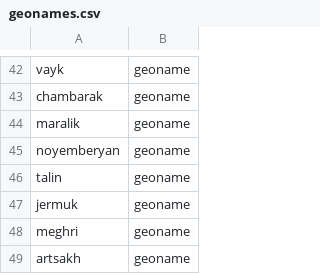
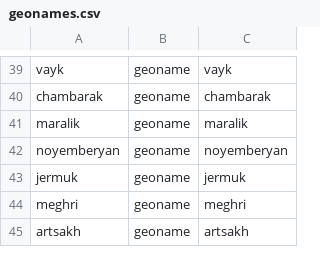
Before and after one commit to opendataam/armenian-keywords, a CSV file: data/en/geonames.csv, drawn as a sheet; only a part is shown, gaps mark what is left out; removed rows and columns are numbered as before the commit, all else as after; the diff covers the shown part only; the diff names each change by its address in the sheet, - before the commit and + after, or states it on an @@ line.

```diff
--- a/data/en/geonames.csv
+++ b/data/en/geonames.csv
+column C, rows 39-45: vayk | chambarak | maralik | noyemberyan | jermuk | meghri | artsakh
-row 46: talin | geoname
```
Also changed, not shown: 6 removed rows elsewhere in this file, data/en/keywords.csv, data/en/surnames.csv, 15 other files.
